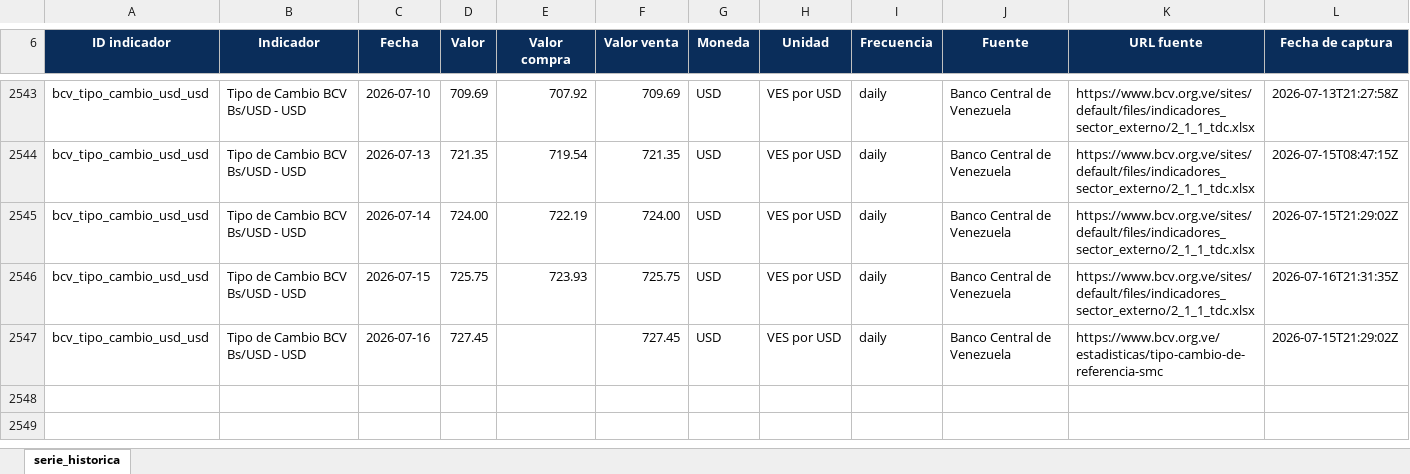
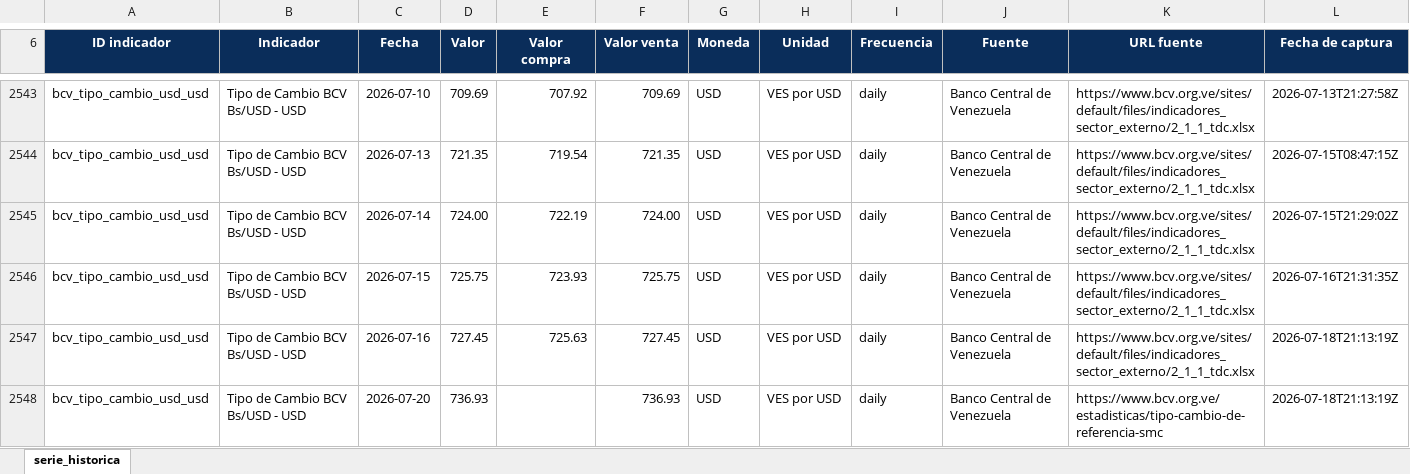
Before and after one commit to CarlosMarzol/OVE-web-github, an Excel workbook: assets/data/bcv/excel/ove_bcv_tipo_cambio_usd.xlsx, sheet serie_historica, drawn as a sheet; only a part is shown, gaps mark what is left out; values as stored, in another font and other column widths than the file's, no borders; charts and pictures not drawn; the diff names each change by its address in the sheet, - before the commit and + after, or states it on an @@ line.

```diff
--- a/assets/data/bcv/excel/ove_bcv_tipo_cambio_usd.xlsx (sheet serie_historica)
+++ b/assets/data/bcv/excel/ove_bcv_tipo_cambio_usd.xlsx (sheet serie_historica)
-E2547 (Valor compra): (empty)
+E2547 (Valor compra): 725.63
-K2547 (URL fuente): https://www.bcv.org.ve/estadisticas/tipo-cambio-de-referencia-smc
+K2547 (URL fuente): https://www.bcv.org.ve/sites/default/files/indicadores_sector_externo/2_1_1_tdc.xlsx
-L2547 (Fecha de captura): 2026-07-15T21:29:02Z
+L2547 (Fecha de captura): 2026-07-18T21:13:19Z
+row 2548: bcv_tipo_cambio_usd_usd | Tipo de Cambio BCV Bs/USD - USD | 2026-07-20 | 736.93 |  | 736.93 | USD | VES por USD | daily | Banco Central de Venezuela | https://www.bcv.org.ve/estadisticas/tipo-cambio-de-referencia-smc | 2026-07-18T21:13:19Z
```
Also changed, not shown: assets/data/bcv/excel/ove_bcv_tipo_cambio_referencia_smc.xlsx, assets/data/indicadores-clave/ove_indicadores_clave_venezuela.xlsx, 7 other files.
